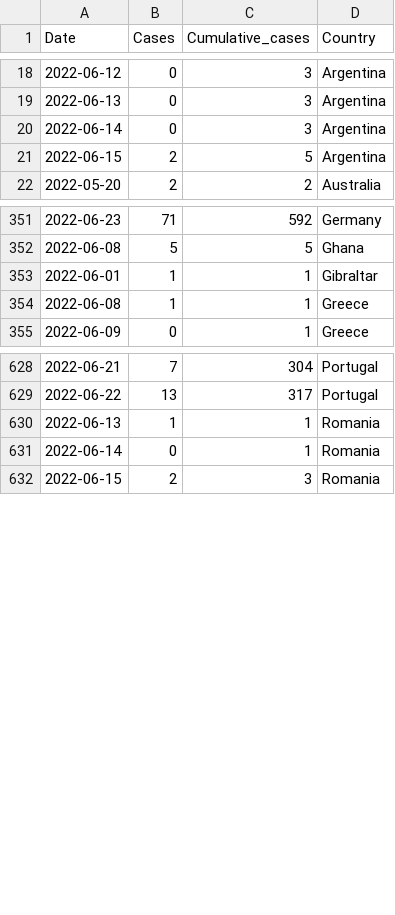
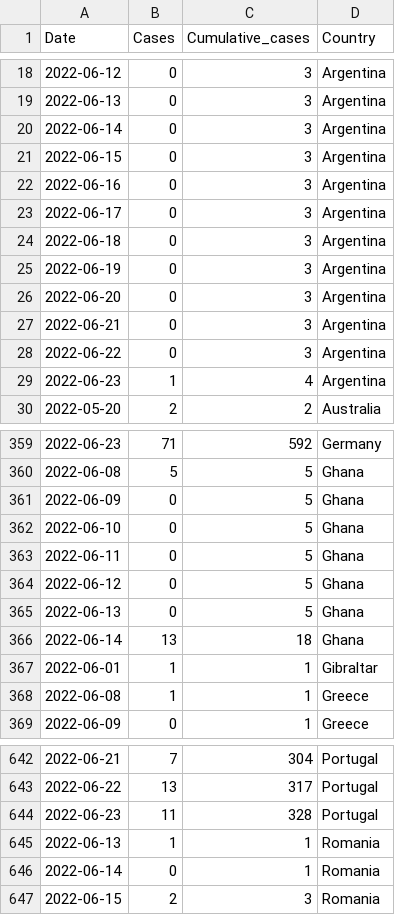
Before and after one commit to globaldothealth/monkeypox, a CSV file: timeseries-country-confirmed.csv, drawn as a sheet; only a part is shown, gaps mark what is left out.

```diff
--- a/timeseries-country-confirmed.csv
+++ b/timeseries-country-confirmed.csv
@@ -20,3 +20,11 @@ Date,Cases,Cumulative_cases,Country
 2022-06-14,0,3,Argentina
-2022-06-15,2,5,Argentina
+2022-06-15,0,3,Argentina
+2022-06-16,0,3,Argentina
+2022-06-17,0,3,Argentina
+2022-06-18,0,3,Argentina
+2022-06-19,0,3,Argentina
+2022-06-20,0,3,Argentina
+2022-06-21,0,3,Argentina
+2022-06-22,0,3,Argentina
+2022-06-23,1,4,Argentina
 2022-05-20,2,2,Australia
@@ -352,2 +360,8 @@ Date,Cases,Cumulative_cases,Country
 2022-06-08,5,5,Ghana
+2022-06-09,0,5,Ghana
+2022-06-10,0,5,Ghana
+2022-06-11,0,5,Ghana
+2022-06-12,0,5,Ghana
+2022-06-13,0,5,Ghana
+2022-06-14,13,18,Ghana
 2022-06-01,1,1,Gibraltar
@@ -629,2 +643,3 @@ Date,Cases,Cumulative_cases,Country
 2022-06-22,13,317,Portugal
+2022-06-23,11,328,Portugal
 2022-06-13,1,1,Romania
```
Also changed, not shown: timeseries-confirmed.csv, 8 other files.
